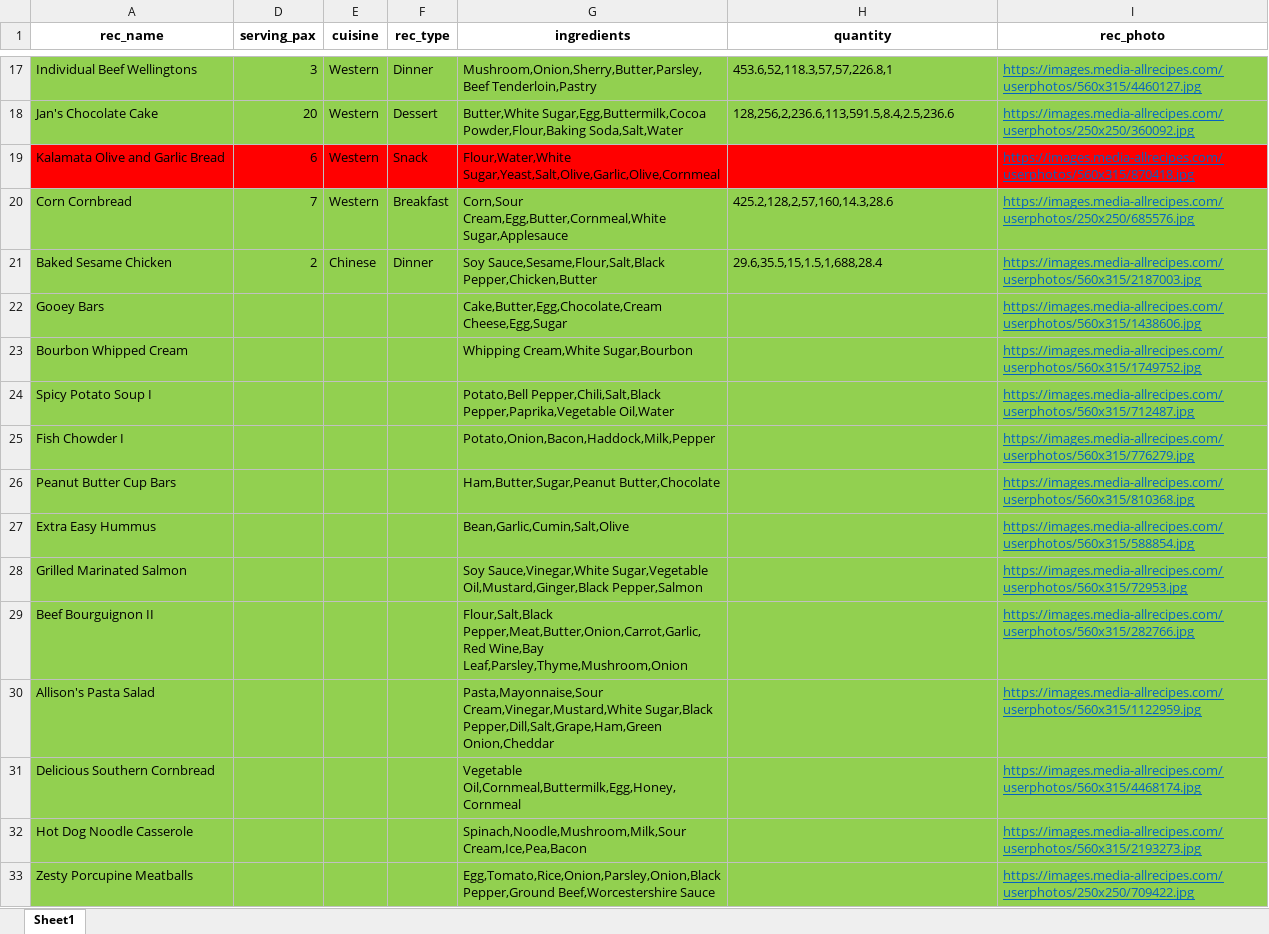
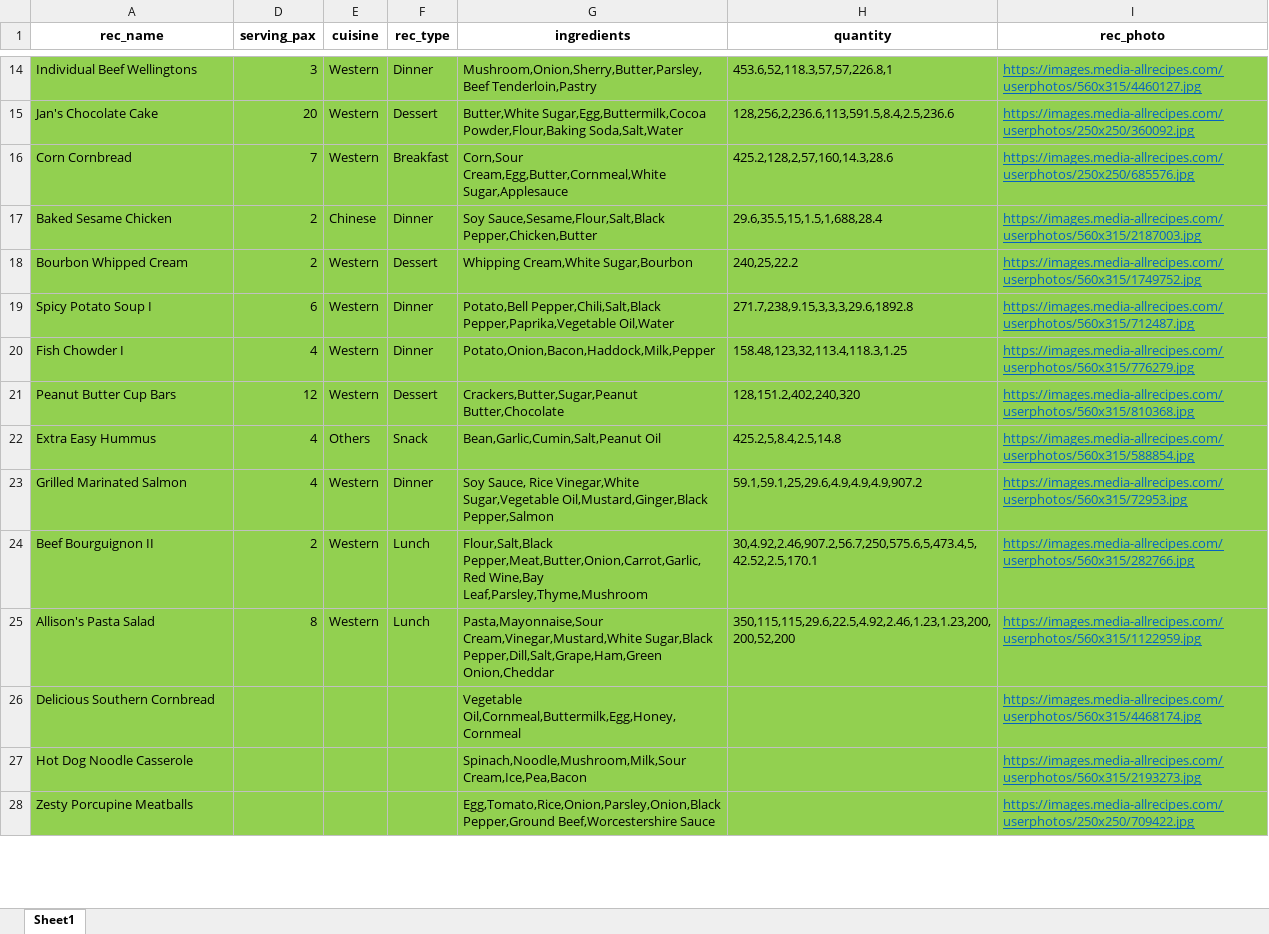
Before and after one commit to HiredOne/JustNiceDjango, an Excel workbook: JustNice2/data/Extracted.xlsx, sheet Sheet1, drawn as a sheet; only a part is shown, gaps mark what is left out; values as stored, in another font and other column widths than the file's, no borders; removed rows and columns are numbered as before the commit, all else as after; the diff covers the shown part only; the diff names each change by its address in the sheet, - before the commit and + after, or states it on an @@ line.

```diff
--- a/JustNice2/data/Extracted.xlsx (sheet Sheet1)
+++ b/JustNice2/data/Extracted.xlsx (sheet Sheet1)
@@ row 19 moved to row 115: Kalamata Olive and Garlic Bread @@
-row 22: Gooey Bars |  |  |  | Cake,Butter,Egg,Chocolate,Cream Cheese,Egg,Sugar |  | https://images.media-allrecipes.com/userphotos/560x315/1438606.jpg
-D18 (serving_pax): (empty)
+D18 (serving_pax): 2
-E18:E21 (cuisine): (empty)
+E18:E21 (cuisine): Western
-F18 (rec_type): (empty)
+F18 (rec_type): Dessert
-H18 (quantity): (empty)
+H18 (quantity): 240,25,22.2
-D19 (serving_pax): (empty)
+D19 (serving_pax): 6
-F19:F20 (rec_type): (empty)
+F19:F20 (rec_type): Dinner
-H19 (quantity): (empty)
+H19 (quantity): 271.7,238,9.15,3,3,3,29.6,1892.8
-D20 (serving_pax): (empty)
+D20 (serving_pax): 4
-H20 (quantity): (empty)
+H20 (quantity): 158.48,123,32,113.4,118.3,1.25
-D21 (serving_pax): (empty)
+D21 (serving_pax): 12
-F21 (rec_type): (empty)
+F21 (rec_type): Dessert
-G21 (ingredients): Ham,Butter,Sugar,Peanut Butter,Chocolate
+G21 (ingredients): Crackers,Butter,Sugar,Peanut Butter,Chocolate
-H21 (quantity): (empty)
+H21 (quantity): 128,151.2,402,240,320
-D22:D23 (serving_pax): (empty)
+D22:D23 (serving_pax): 4
-E22 (cuisine): (empty)
+E22 (cuisine): Others
-F22 (rec_type): (empty)
+F22 (rec_type): Snack
-G22 (ingredients): Bean,Garlic,Cumin,Salt,Olive
+G22 (ingredients): Bean,Garlic,Cumin,Salt,Peanut Oil
-H22 (quantity): (empty)
+H22 (quantity): 425.2,5,8.4,2.5,14.8
-E23:E25 (cuisine): (empty)
+E23:E25 (cuisine): Western
-F23 (rec_type): (empty)
+F23 (rec_type): Dinner
-G23 (ingredients): Soy Sauce,Vinegar,White Sugar,Vegetable Oil,Mustard,Ginger,Black…
+G23 (ingredients): Soy Sauce, Rice Vinegar,White Sugar,Vegetable Oil,Mustard,Ginger,Black…
-H23 (quantity): (empty)
+H23 (quantity): 59.1,59.1,25,29.6,4.9,4.9,4.9,907.2
-D24 (serving_pax): (empty)
+D24 (serving_pax): 2
-F24:F25 (rec_type): (empty)
+F24:F25 (rec_type): Lunch
-G24 (ingredients): …Pepper,Meat,Butter,Onion,Carrot,Garlic,Red Wine,Bay Leaf,Parsley,Thyme,Mushroom,Onion
+G24 (ingredients): …Pepper,Meat,Butter,Onion,Carrot,Garlic,Red Wine,Bay Leaf,Parsley,Thyme,Mushroom
-H24 (quantity): (empty)
+H24 (quantity): 30,4.92,2.46,907.2,56.7,250,575.6,5,473.4,5,42.52,2.5,170.1
-D25 (serving_pax): (empty)
+D25 (serving_pax): 8
-H25 (quantity): (empty)
+H25 (quantity): 350,115,115,29.6,22.5,4.92,2.46,1.23,1.23,200,200,52,200
```
Also changed, not shown: 1 added row and 3 moved rows elsewhere in this sheet, 31 other files.
